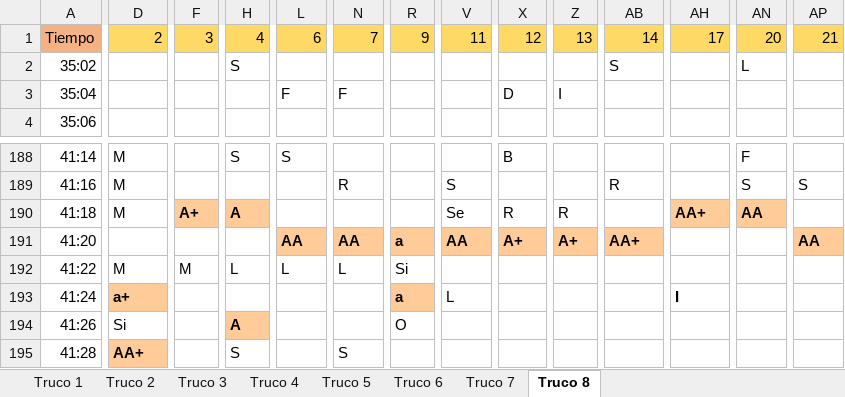
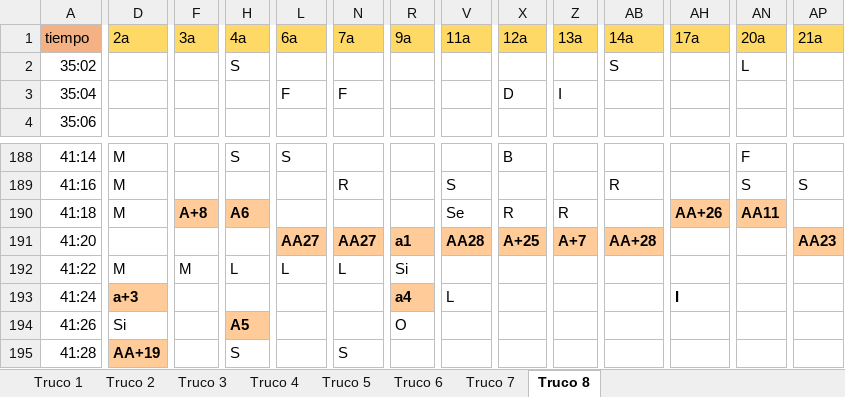
Before and after one commit to davidbestue/laugh_clap, an Excel workbook: ANOTACIONES2.xlsx, sheet Truco 8, drawn as a sheet; only a part is shown, gaps mark what is left out; values as stored, in another font and other column widths than the file's, no borders; removed rows and columns are numbered as before the commit, all else as after; rows hold the shown columns only; the diff covers the shown part only; the diff names each change by its address in the sheet, - before the commit and + after, or states it on an @@ line.

```diff
--- a/ANOTACIONES2.xlsx (sheet Truco 8)
+++ b/ANOTACIONES2.xlsx (sheet Truco 8)
-row 1: Tiempo | 2 | 3 | 4 | 6 | 7 | 9 | 11 | 12 | 13 | 14 | 17 | 20 | 21
+row 1: tiempo | 2a | 3a | 4a | 6a | 7a | 9a | 11a | 12a | 13a | 14a | 17a | 20a | 21a
-F190: A+
+F190: A+8
-H190: A
+H190: A6
-AH190: AA+
+AH190: AA+26
-AN190: AA
+AN190: AA11
-L191: AA
+L191: AA27
-N191: AA
+N191: AA27
-R191: a
+R191: a1
-V191: AA
+V191: AA28
-X191: A+
+X191: A+25
-Z191: A+
+Z191: A+7
-AB191: AA+
+AB191: AA+28
-AP191: AA
+AP191: AA23
-D193: a+
+D193: a+3
-R193: a
+R193: a4
-H194: A
+H194: A5
-D195: AA+
+D195: AA+19
```
Also changed, not shown: 10 removed rows and 86 edited cells elsewhere in this sheet, 1 other file.
